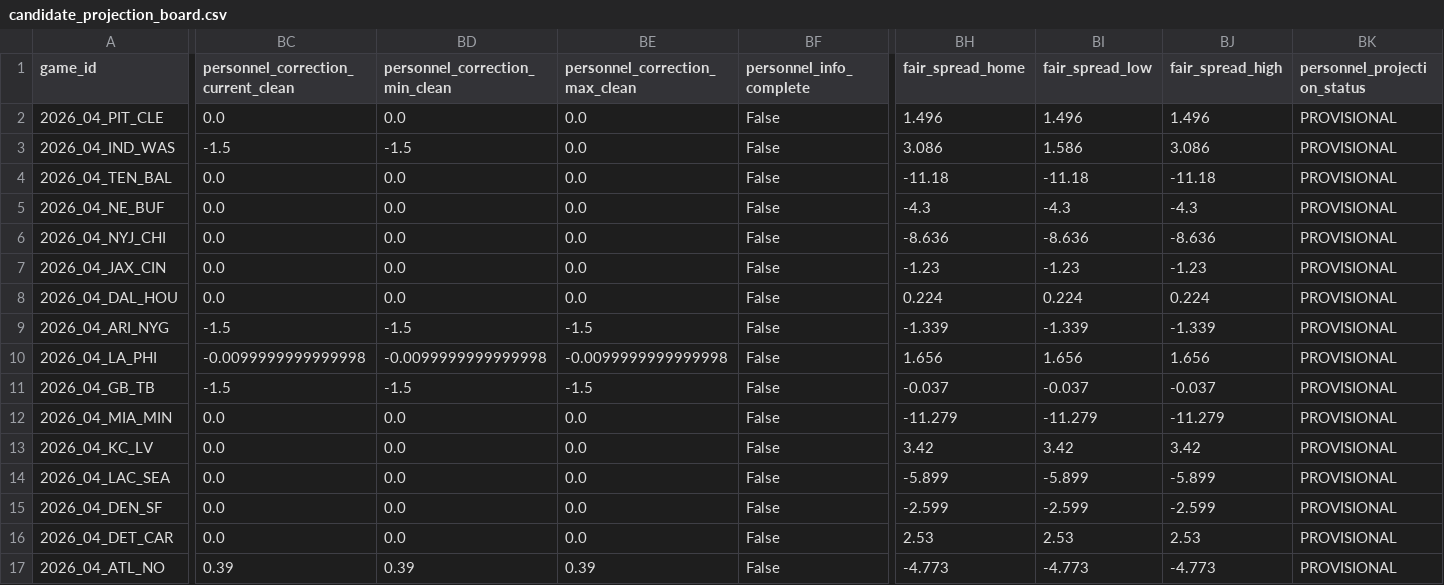
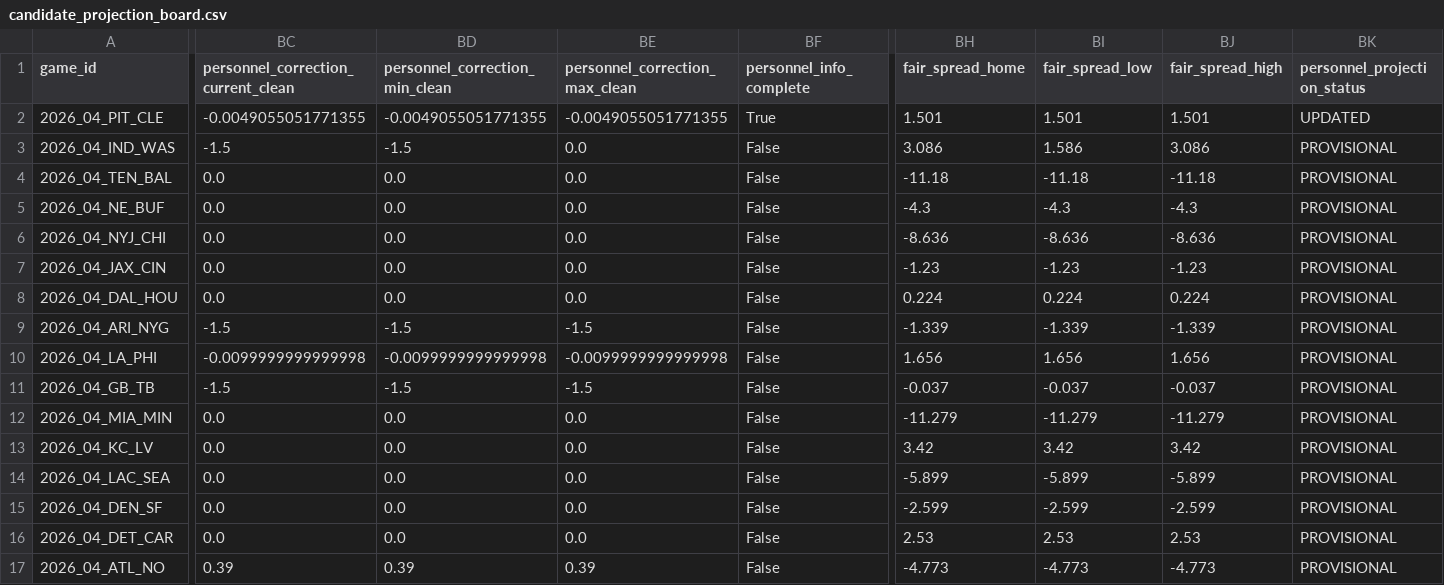
Before and after one commit to zgriesser-hue/-core-v2-nfl, a CSV file: data/production/2026/week_04/candidate_projection_board.csv, drawn as a sheet; only a part is shown, gaps mark what is left out; the diff covers the shown part only; the diff names each change by its address in the sheet, - before the commit and + after, or states it on an @@ line.

```diff
--- a/data/production/2026/week_04/candidate_projection_board.csv
+++ b/data/production/2026/week_04/candidate_projection_board.csv
-BC2: 0.0
+BC2: -0.0049055051771355
-BD2 (personnel_correction_min_clean): 0.0
+BD2 (personnel_correction_min_clean): -0.0049055051771355
-BE2 (personnel_correction_max_clean): 0.0
+BE2 (personnel_correction_max_clean): -0.0049055051771355
-BF2 (personnel_info_complete): False
+BF2 (personnel_info_complete): True
-BH2 (fair_spread_home): 1.496
+BH2 (fair_spread_home): 1.501
-BI2 (fair_spread_low): 1.496
+BI2 (fair_spread_low): 1.501
-BJ2 (fair_spread_high): 1.496
+BJ2 (fair_spread_high): 1.501
-BK2 (personnel_projection_status): PROVISIONAL
+BK2 (personnel_projection_status): UPDATED
```
Also changed, not shown: 2 edited cells elsewhere in this file, current_book_lines.csv, current_live_board.csv, 5 other files.
